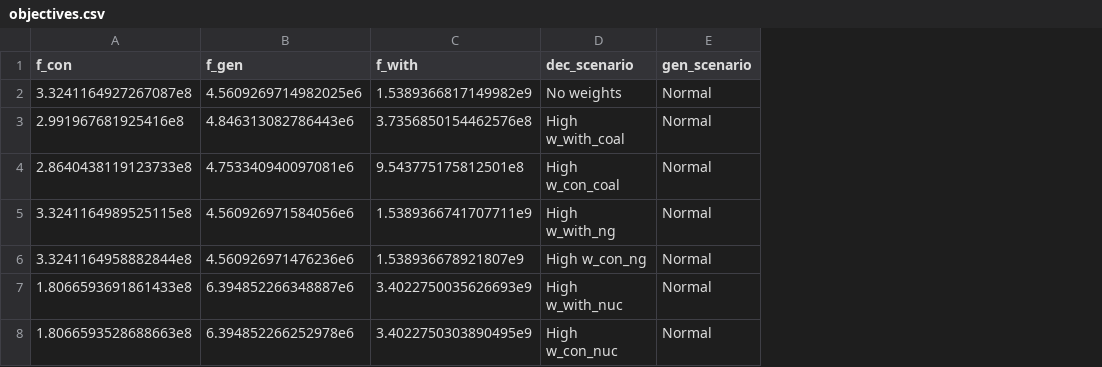
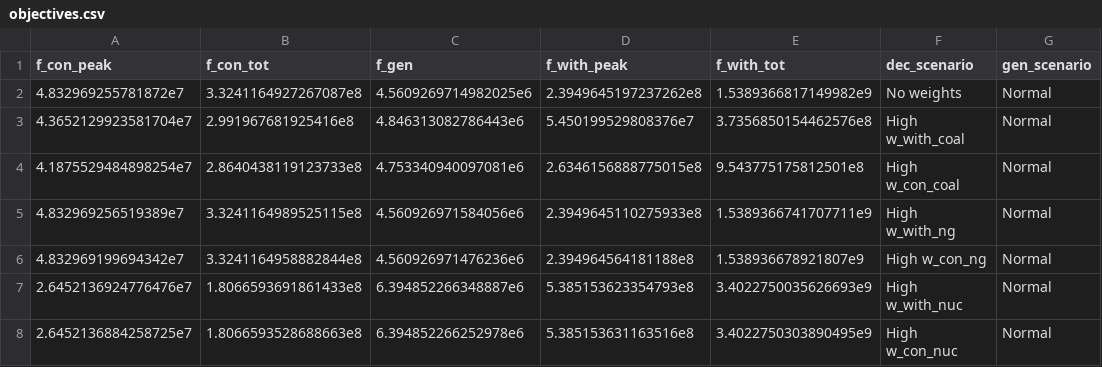
Before and after one commit to kravitsjacob/mocot, a CSV file: analysis/io/outputs/objectives/objectives.csv, drawn as a sheet; addresses are those after the commit; the diff names each change by its address in the sheet, - before the commit and + after, or states it on an @@ line.

Commit message:
Rerun simulation with updated objectives

```diff
--- a/analysis/io/outputs/objectives/objectives.csv
+++ b/analysis/io/outputs/objectives/objectives.csv
+column A (f_con_peak), rows 2-8: 4.832969255781872e7 | 4.3652129923581704e7 | 4.1875529484898254e7 | 4.832969256519389e7 | 4.832969199694342e7 | 2.6452136924776476e7 | 2.6452136884258725e7
+column D (f_with_peak), rows 2-8: 2.3949645197237262e8 | 5.450199529808376e7 | 2.6346156888775015e8 | 2.3949645110275933e8 | 2.394964564181188e8 | 5.385153623354793e8 | 5.385153631163516e8
-B1: f_con
+B1: f_con_tot
-E1: f_with
+E1: f_with_tot
```
